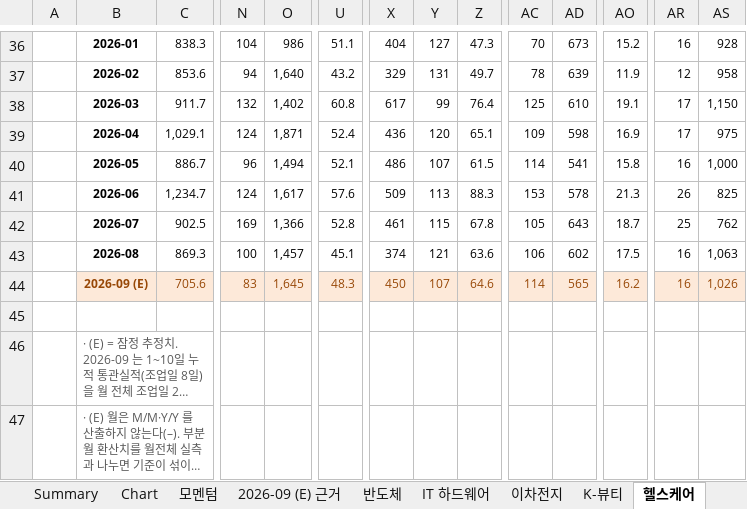
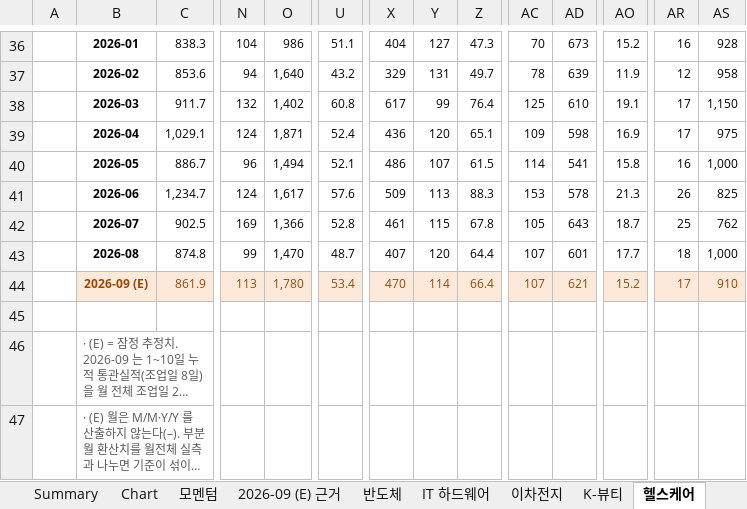
Before and after one commit to rsm0kk/bok-monitor, an Excel workbook: data/한국 수출통계_104품목_2023-09~2026-09.xlsx, sheet 헬스케어, drawn as a sheet; only a part is shown, gaps mark what is left out; long unchanged cells end in …; values as stored, in another font and other column widths than the file's, no borders; the diff covers the shown part only; the diff names each change by its address in the sheet, - before the commit and + after, or states it on an @@ line.

```diff
--- a/data/한국 수출통계_104품목_2023-09~2026-09.xlsx (sheet 헬스케어)
+++ b/data/한국 수출통계_104품목_2023-09~2026-09.xlsx (sheet 헬스케어)
-C43: 869.3
+C43: 874.8
-N43: 100
+N43: 99
-O43: 1,457
+O43: 1,470
-U43: 45.1
+U43: 48.7
-X43: 374
+X43: 407
-Y43: 121
+Y43: 120
-Z43: 63.6
+Z43: 64.4
-AC43: 106
+AC43: 107
-AD43: 602
+AD43: 601
-AO43: 17.5
+AO43: 17.7
-AR43: 16
+AR43: 18
-AS43: 1,063
+AS43: 1,000
-C44: 705.6
+C44: 861.9
-N44: 83
+N44: 113
-O44: 1,645
+O44: 1,780
-U44: 48.3
+U44: 53.4
-X44: 450
+X44: 470
-Y44: 107
+Y44: 114
-Z44: 64.6
+Z44: 66.4
-AC44: 114
+AC44: 107
-AD44: 565
+AD44: 621
-AO44: 16.2
+AO44: 15.2
-AR44: 16
+AR44: 17
-AS44: 1,026
+AS44: 910
```
Also changed, not shown: 66 edited cells elsewhere in this sheet, sheet 2026-09 (E) 근거, sheet 모멘텀, sheet Summary, sheet 반도체, sheet K-푸드, sheet ChartData, 10 more sheets, charts or pictures, 3 other files.
